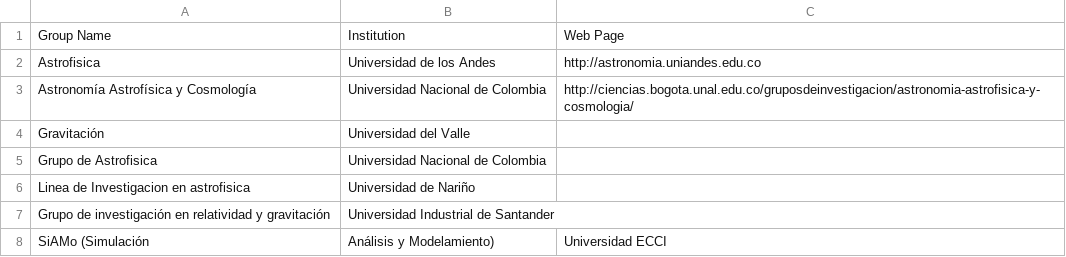
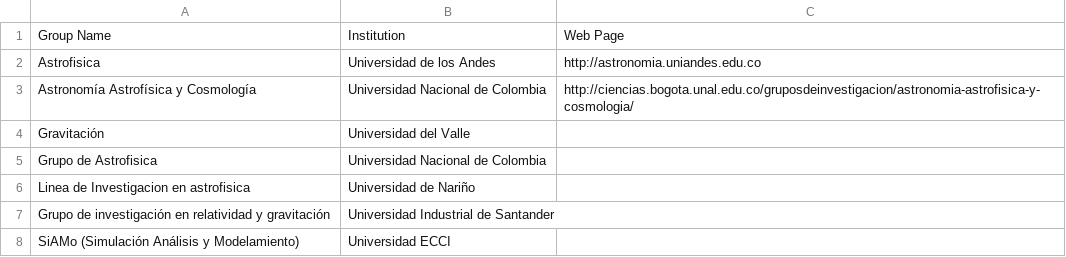
Before and after one commit to ColombianAstronomy/ResearchGroups, a CSV file: groups.csv, drawn as a sheet.

Commit message:
Update groups.csv

```diff
--- a/groups.csv
+++ b/groups.csv
@@ -7,2 +7,2 @@ Linea de Investigacion en astrofisica, Universidad de Nariño,
 Grupo de investigación en relatividad y gravitación, Universidad Industrial de Santander,
-SiAMo (Simulación, Análisis y Modelamiento), Universidad ECCI,
+SiAMo (Simulación Análisis y Modelamiento), Universidad ECCI,
```
